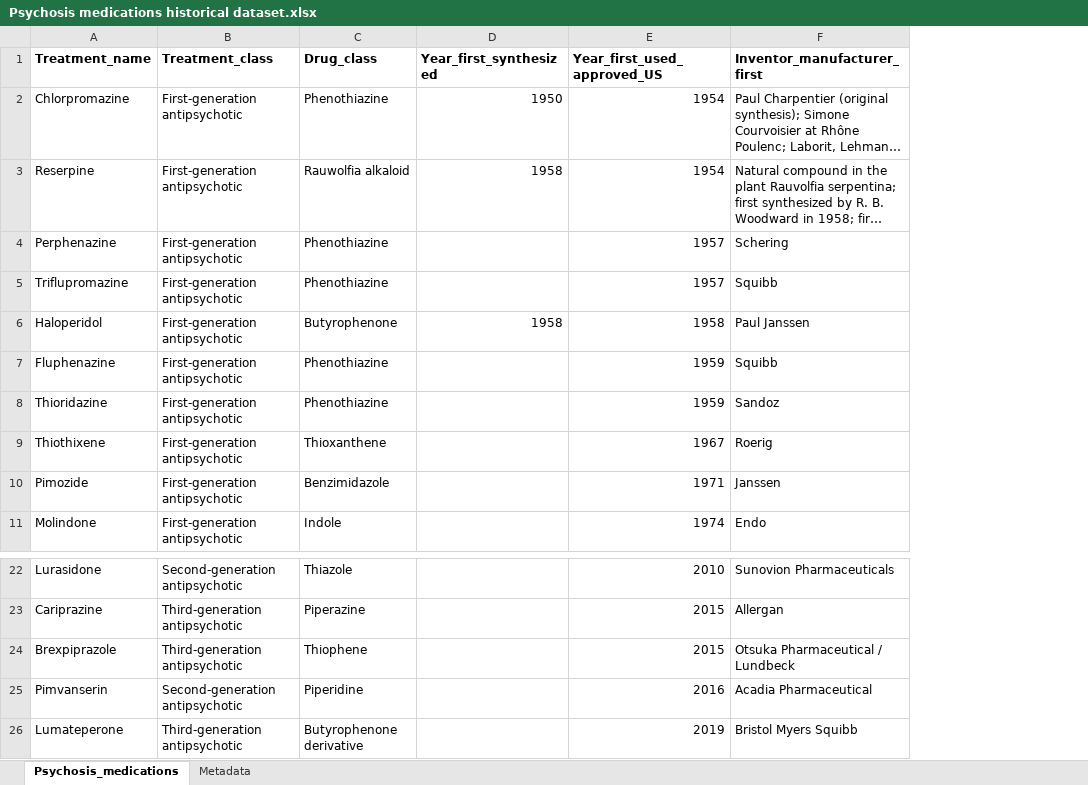
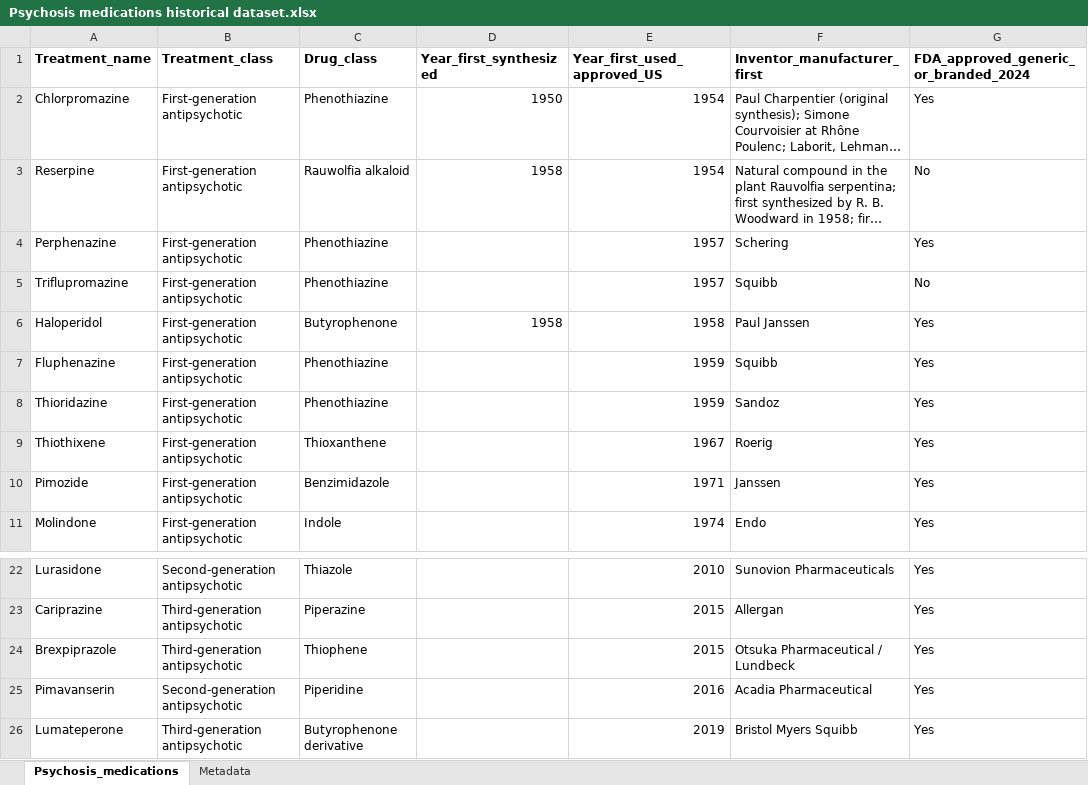
Before and after one commit to owid/notebooks, an Excel workbook: SaloniDattani/Antipsychotic-drugs/Psychosis medications historical dataset.xlsx, sheet Psychosis_medications, drawn as a sheet; only a part is shown, gaps mark what is left out; long unchanged cells end in …; values as stored, in another font and other column widths than the file's, no borders; charts and pictures not drawn; the diff names each change by its address in the sheet, - before the commit and + after, or states it on an @@ line.

```diff
--- a/SaloniDattani/Antipsychotic-drugs/Psychosis medications historical dataset.xlsx (sheet Psychosis_medications)
+++ b/SaloniDattani/Antipsychotic-drugs/Psychosis medications historical dataset.xlsx (sheet Psychosis_medications)
+column G, rows 1-11: FDA_approved_generic_or_branded_2024 | Yes | No | Yes | No | Yes | Yes | Yes | Yes | Yes | Yes; rows 22-26: all Yes
-A25 (Treatment_name): Pimvanserin
+A25 (Treatment_name): Pimavanserin
```
Also changed, not shown: sheet Metadata, 6 other files.
